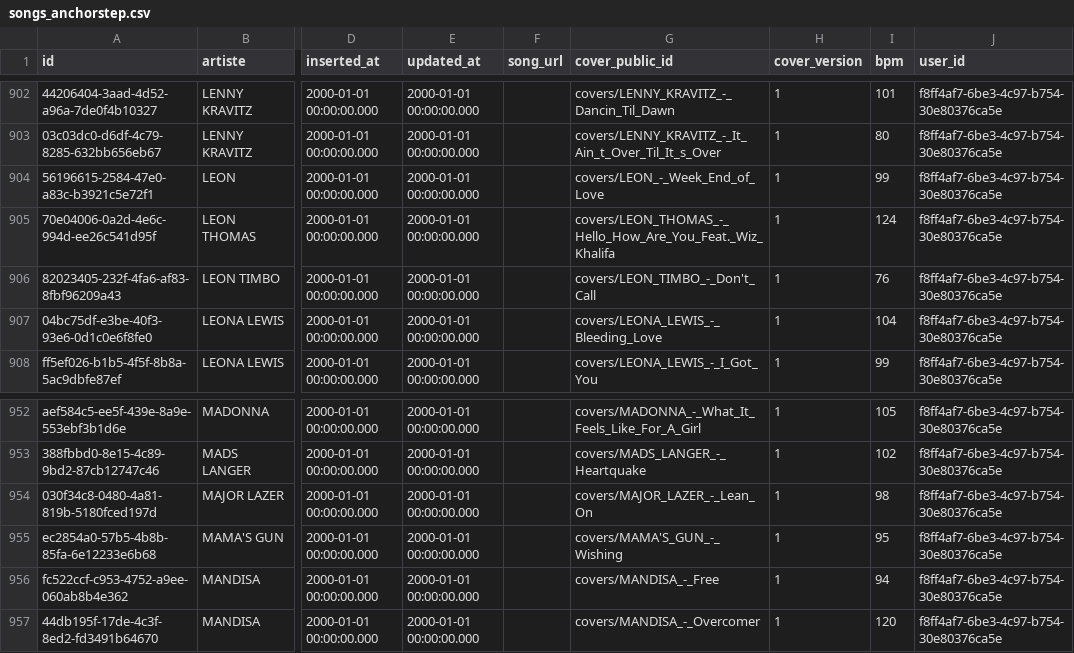
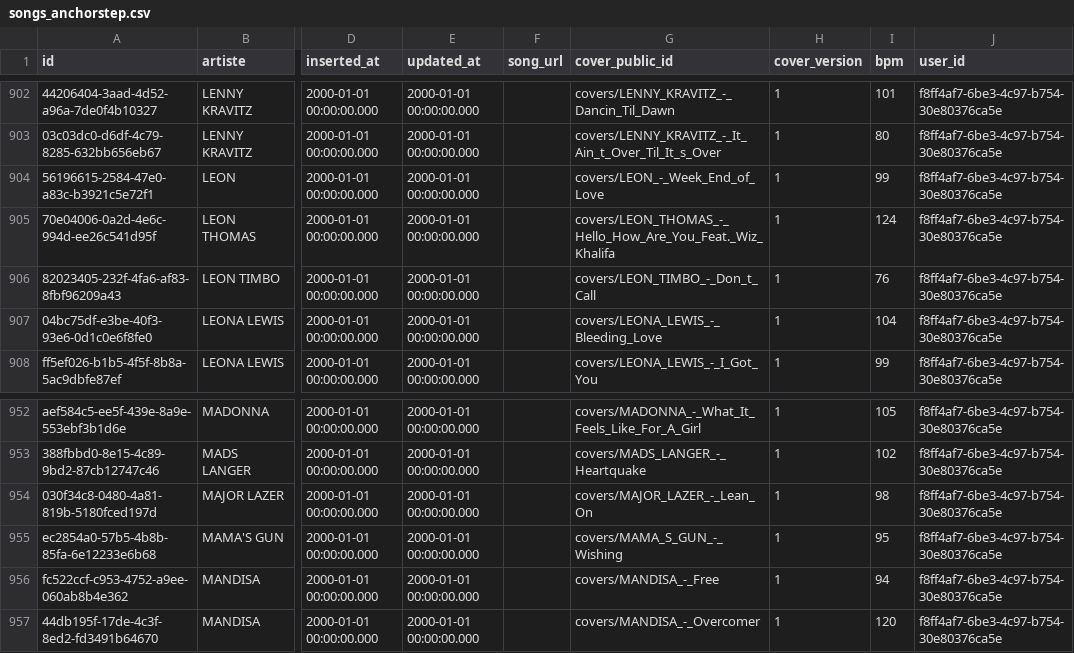
Before and after one commit to obsidienne/wsdjs, a CSV file: apps/wsdjs/priv/repo/data/songs_anchorstep.csv, drawn as a sheet; only a part is shown, gaps mark what is left out; the diff covers the shown part only; the diff names each change by its address in the sheet, - before the commit and + after, or states it on an @@ line.

```diff
--- a/apps/wsdjs/priv/repo/data/songs_anchorstep.csv
+++ b/apps/wsdjs/priv/repo/data/songs_anchorstep.csv
-G906 (cover_public_id): covers/LEON_TIMBO_-_Don't_Call
+G906 (cover_public_id): covers/LEON_TIMBO_-_Don_t_Call
-G955 (cover_public_id): covers/MAMA'S_GUN_-_Wishing
+G955 (cover_public_id): covers/MAMA_S_GUN_-_Wishing
```
Also changed, not shown: 8 edited cells elsewhere in this file.
